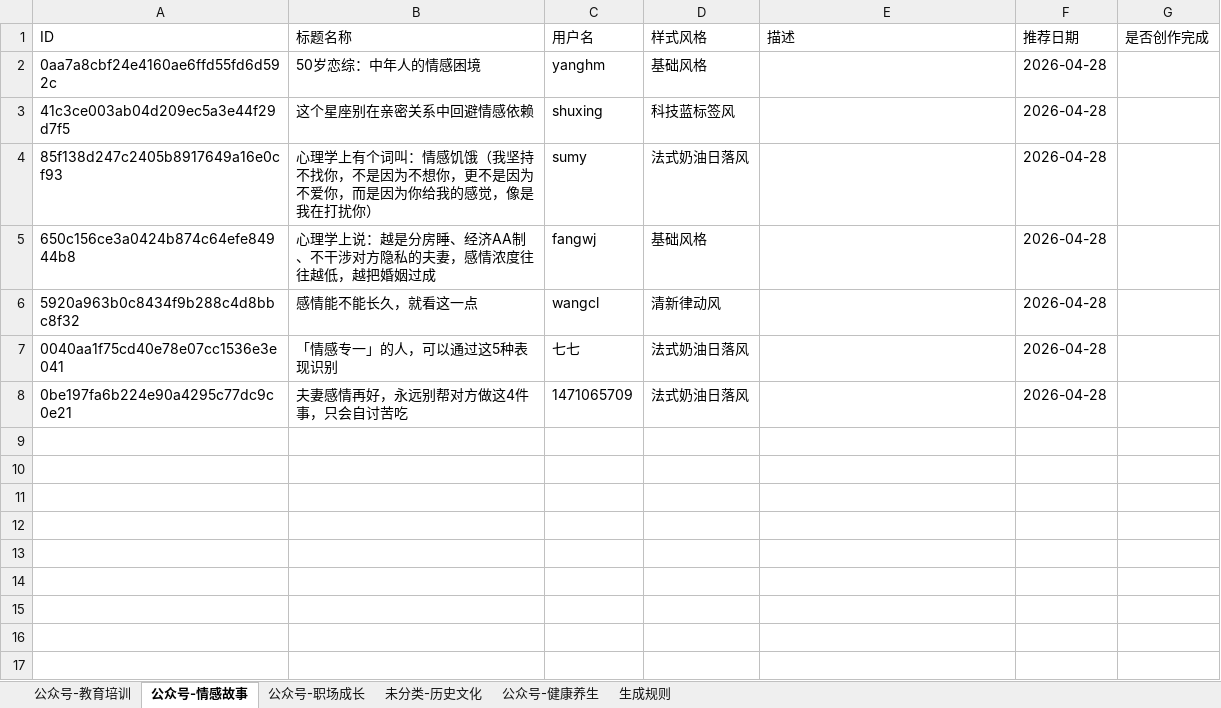
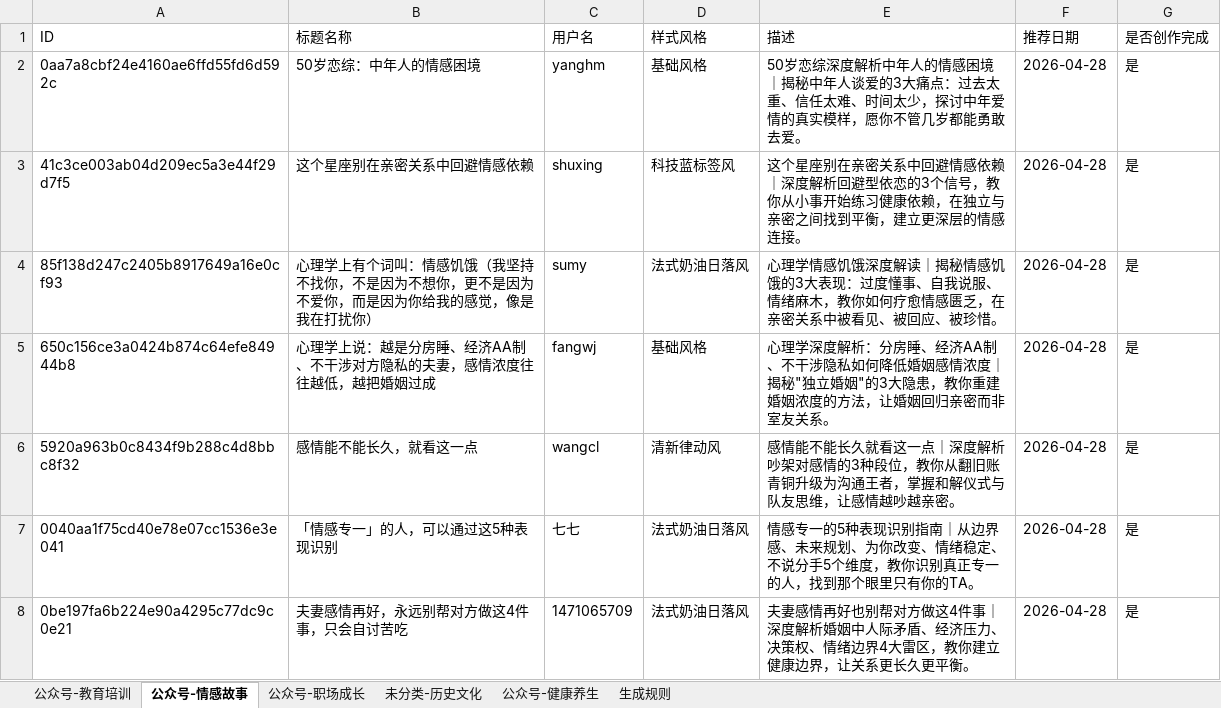
Before and after one commit to pydlove/zhiwo, an Excel workbook: docs/创作目录/标题库导出_20260427-7.xlsx, sheet 公众号-情感故事, drawn as a sheet; values as stored, in another font and other column widths than the file's, no borders; the diff names each change by its address in the sheet, - before the commit and + after, or states it on an @@ line.

```diff
--- a/docs/创作目录/标题库导出_20260427-7.xlsx (sheet 公众号-情感故事)
+++ b/docs/创作目录/标题库导出_20260427-7.xlsx (sheet 公众号-情感故事)
-E2 (描述): (empty)
+E2 (描述): 50岁恋综深度解析中年人的情感困境｜揭秘中年人谈爱的3大痛点：过去太重、信任太难、时间太少，探讨中年爱情的真实模样，愿你不管几岁都能勇敢去爱。
-G2:G8 (是否创作完成): (empty)
+G2:G8 (是否创作完成): 是
-E3 (描述): (empty)
+E3 (描述): 这个星座别在亲密关系中回避情感依赖｜深度解析回避型依恋的3个信号，教你从小事开始练习健康依赖，在独立与亲密之间找到平衡，建立更深层的情感连接。
-E4 (描述): (empty)
+E4 (描述): 心理学情感饥饿深度解读｜揭秘情感饥饿的3大表现：过度懂事、自我说服、情绪麻木，教你如何疗愈情感匮乏，在亲密关系中被看见、被回应、被珍惜。
-E5 (描述): (empty)
+E5 (描述): 心理学深度解析：分房睡、经济AA制、不干涉隐私如何降低婚姻感情浓度｜揭秘"独立婚姻"的3大隐患，教你重建婚姻浓度的方法，让婚姻回归亲密而非室友关系。
-E6 (描述): (empty)
+E6 (描述): 感情能不能长久就看这一点｜深度解析吵架对感情的3种段位，教你从翻旧账青铜升级为沟通王者，掌握和解仪式与队友思维，让感情越吵越亲密。
-E7 (描述): (empty)
+E7 (描述): 情感专一的5种表现识别指南｜从边界感、未来规划、为你改变、情绪稳定、不说分手5个维度，教你识别真正专一的人，找到那个眼里只有你的TA。
-E8 (描述): (empty)
+E8 (描述): 夫妻感情再好也别帮对方做这4件事｜深度解析婚姻中人际矛盾、经济压力、决策权、情绪边界4大雷区，教你建立健康边界，让关系更长久更平衡。
```
Also changed, not shown: sheet 公众号-职场成长, sheet 未分类-历史文化, sheet 公众号-健康养生, sheet 公众号-教育培训, 36 other files.
